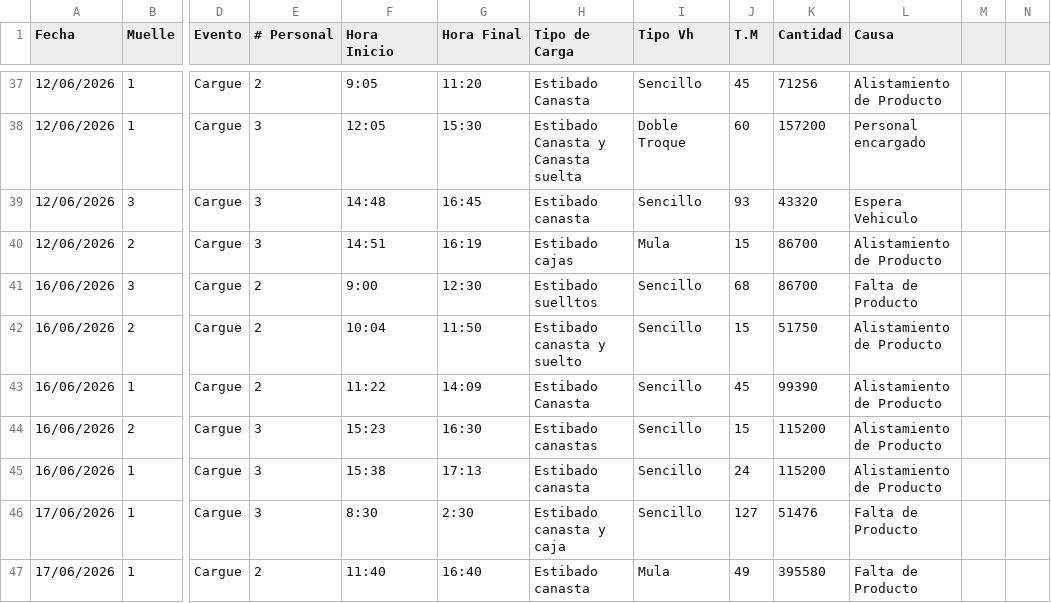
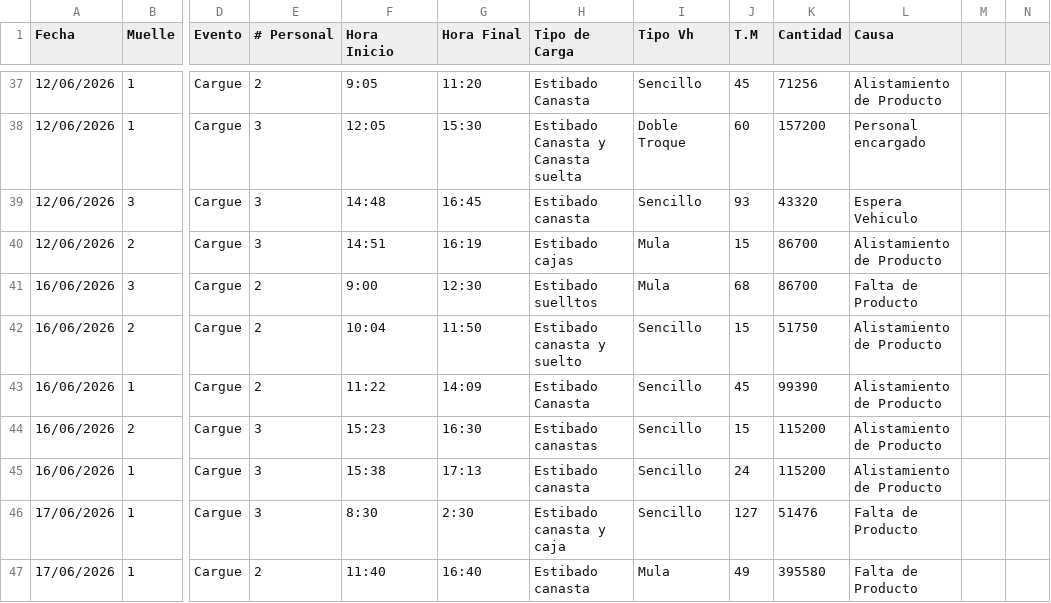
Before and after one commit to CamiVargas25/Tiempos, a CSV file: tiempos_cargue.csv, drawn as a sheet; only a part is shown, gaps mark what is left out; the diff covers the shown part only; the diff names each change by its address in the sheet, - before the commit and + after, or states it on an @@ line.

```diff
--- a/tiempos_cargue.csv
+++ b/tiempos_cargue.csv
-I41 (Tipo Vh): Sencillo
+I41 (Tipo Vh): Mula
```
Also changed, not shown: 83 edited cells elsewhere in this file.
